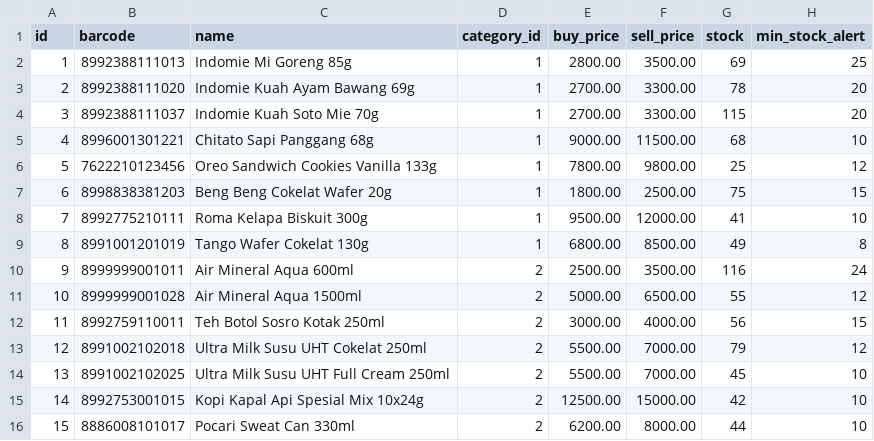
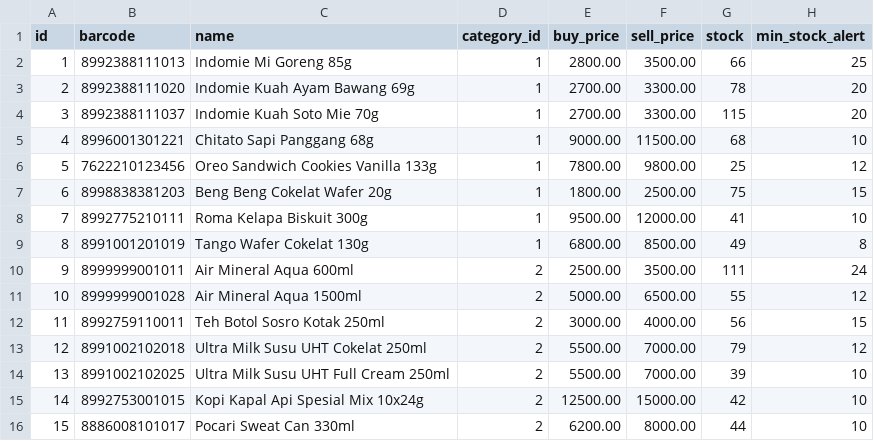
Before and after one commit to bintangriy/POS_app, a CSV file: data/products.csv, drawn as a sheet; only a part is shown.

```diff
--- a/data/products.csv
+++ b/data/products.csv
@@ -1,3 +1,3 @@
 id,barcode,name,category_id,buy_price,sell_price,stock,min_stock_alert
-1,8992388111013,Indomie Mi Goreng 85g,1,2800.00,3500.00,69,25
+1,8992388111013,Indomie Mi Goreng 85g,1,2800.00,3500.00,66,25
 2,8992388111020,Indomie Kuah Ayam Bawang 69g,1,2700.00,3300.00,78,20
@@ -9,3 +9,3 @@ id,barcode,name,category_id,buy_price,sell_price,stock,min_stock_alert
 8,8991001201019,Tango Wafer Cokelat 130g,1,6800.00,8500.00,49,8
-9,8999999001011,Air Mineral Aqua 600ml,2,2500.00,3500.00,116,24
+9,8999999001011,Air Mineral Aqua 600ml,2,2500.00,3500.00,111,24
 10,8999999001028,Air Mineral Aqua 1500ml,2,5000.00,6500.00,55,12
@@ -13,3 +13,3 @@ id,barcode,name,category_id,buy_price,sell_price,stock,min_stock_alert
 12,8991002102018,Ultra Milk Susu UHT Cokelat 250ml,2,5500.00,7000.00,79,12
-13,8991002102025,Ultra Milk Susu UHT Full Cream 250ml,2,5500.00,7000.00,45,10
+13,8991002102025,Ultra Milk Susu UHT Full Cream 250ml,2,5500.00,7000.00,39,10
 14,8992753001015,Kopi Kapal Api Spesial Mix 10x24g,2,12500.00,15000.00,42,10
```
Also changed, not shown: data/stock_movements.csv, data/transaction_details.csv, 1 other file.
